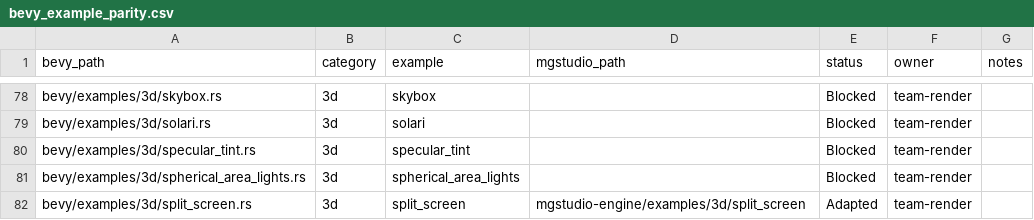
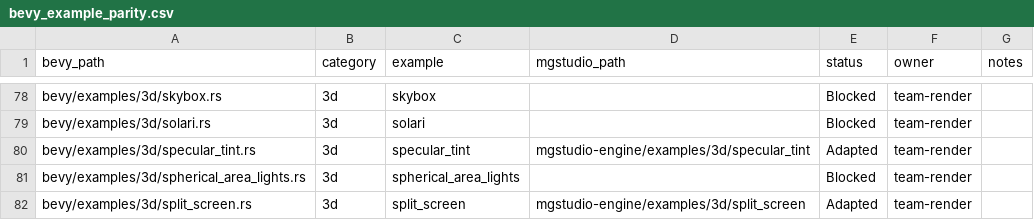
Before and after one commit to moonbit-community/mgstudio, a CSV file: docs/parity/bevy_example_parity.csv, drawn as a sheet; only a part is shown, gaps mark what is left out.

Commit message:
port bevy 3d specular_tint example as adapted

```diff
--- a/docs/parity/bevy_example_parity.csv
+++ b/docs/parity/bevy_example_parity.csv
@@ -79,3 +79,3 @@ bevy/examples/3d/skybox.rs,3d,skybox,,Blocked,team-render,
 bevy/examples/3d/solari.rs,3d,solari,,Blocked,team-render,
-bevy/examples/3d/specular_tint.rs,3d,specular_tint,,Blocked,team-render,
+bevy/examples/3d/specular_tint.rs,3d,specular_tint,mgstudio-engine/examples/3d/specular_tint,Adapted,team-render,
 bevy/examples/3d/spherical_area_lights.rs,3d,spherical_area_lights,,Blocked,team-render,
```
Also changed, not shown: 6 other files.
